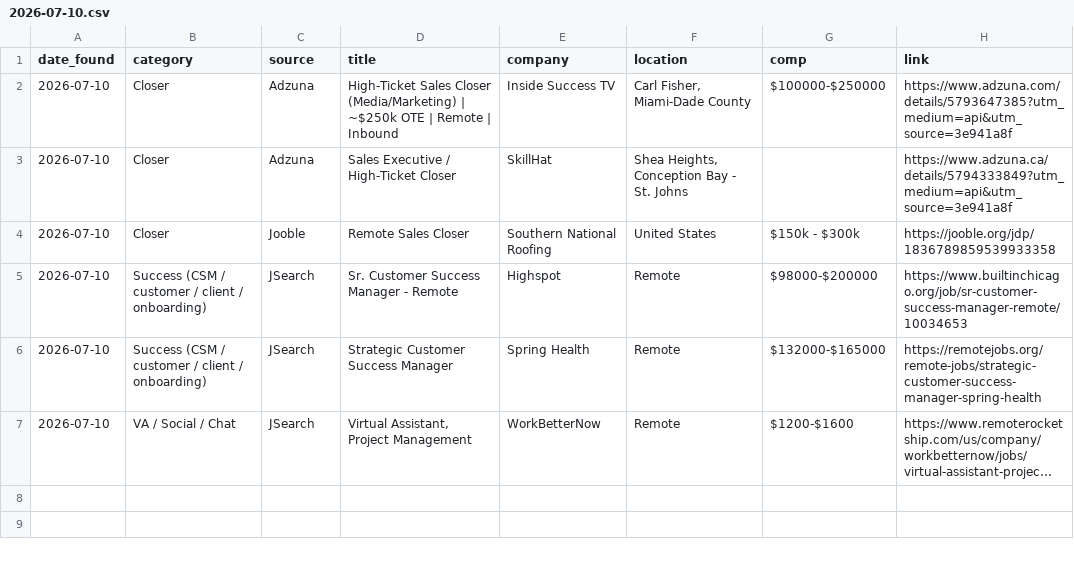
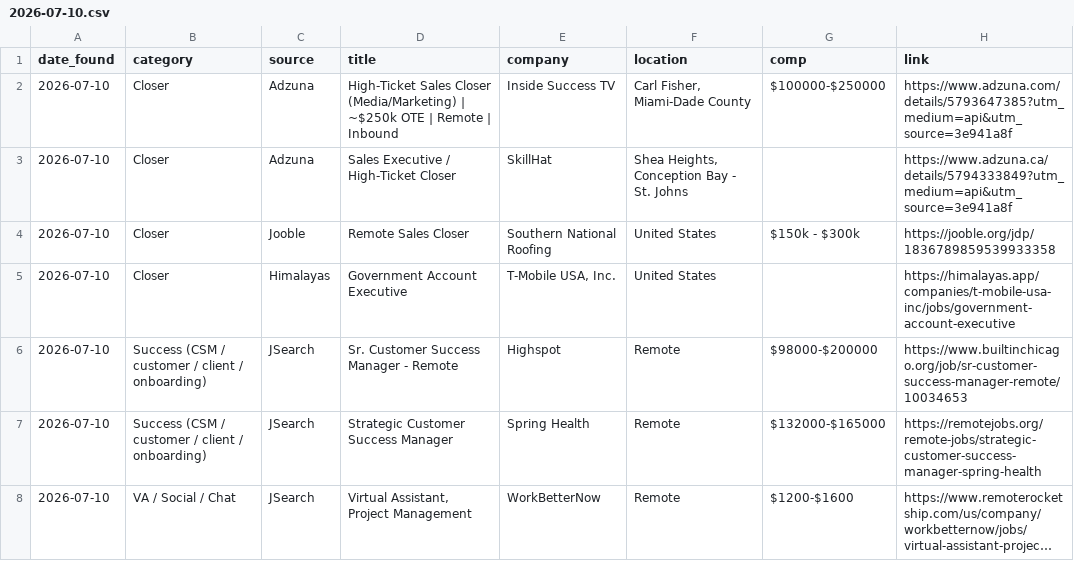
Before and after one commit to annaaimodel/better-prompt-ai-main, a CSV file: jobs/daily/2026-07-10.csv, drawn as a sheet; long unchanged cells end in …; the diff names each change by its address in the sheet, - before the commit and + after, or states it on an @@ line.

```diff
--- a/jobs/daily/2026-07-10.csv
+++ b/jobs/daily/2026-07-10.csv
+row 5: 2026-07-10 | Closer | Himalayas | Government Account Executive | T-Mobile USA, Inc. | United States |  | https://himalayas.app/companies/t-mobile-usa-inc/jobs/government-account-executive
```
Also changed, not shown: jobs/history.csv, 4 other files.
